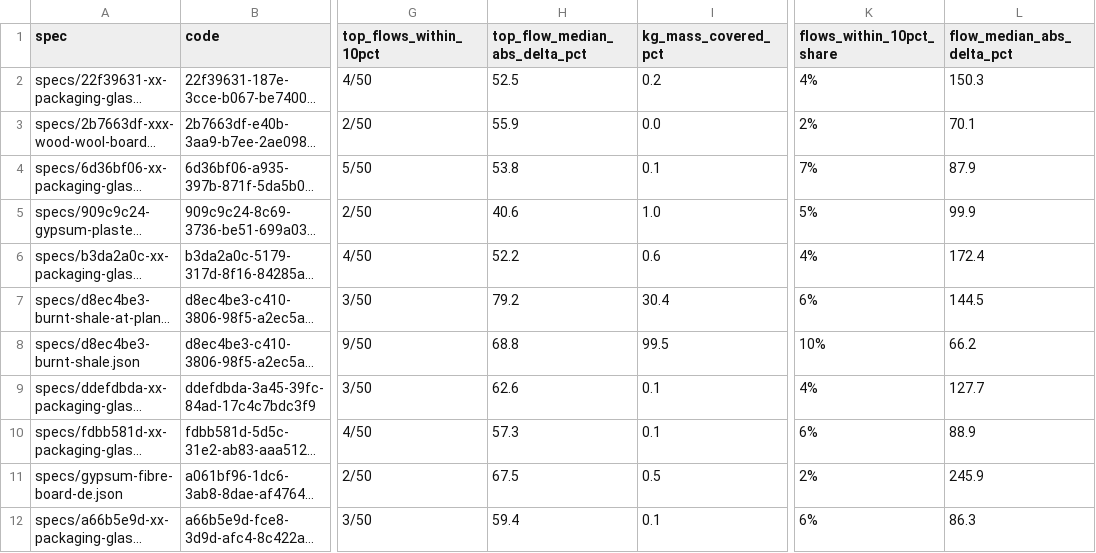
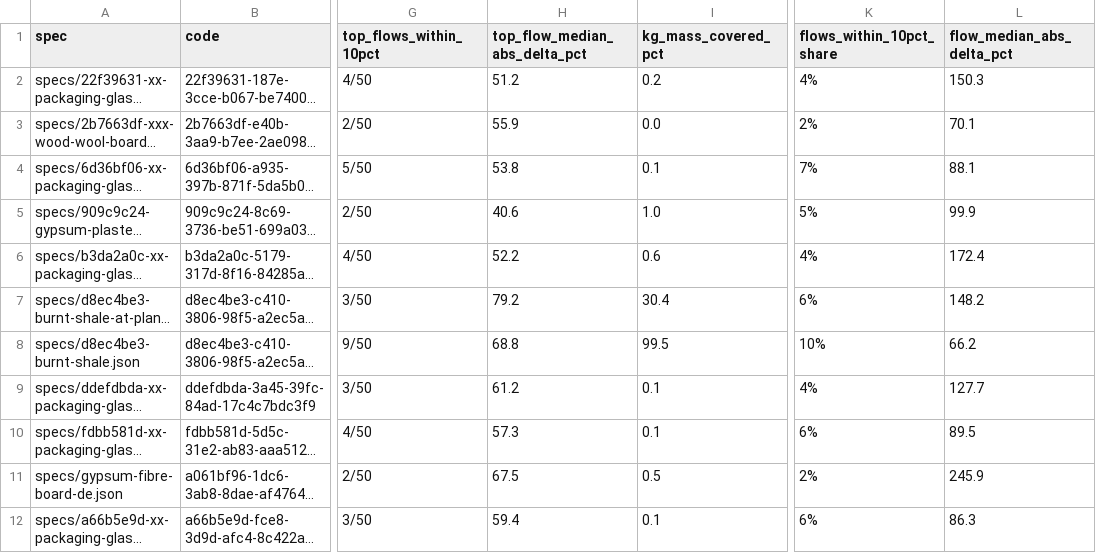
Before and after one commit to LouisFreboeuf/brightcon-hacktlon_reverse-engineering-bafu, a CSV file: results/rebuild_status.csv, drawn as a sheet; only a part is shown, gaps mark what is left out; long unchanged cells end in …; the diff names each change by its address in the sheet, - before the commit and + after, or states it on an @@ line.

```diff
--- a/results/rebuild_status.csv
+++ b/results/rebuild_status.csv
-H2 (top_flow_median_abs_delta_pct): 52.5
+H2 (top_flow_median_abs_delta_pct): 51.2
-L4 (flow_median_abs_delta_pct): 87.9
+L4 (flow_median_abs_delta_pct): 88.1
-L7 (flow_median_abs_delta_pct): 144.5
+L7 (flow_median_abs_delta_pct): 148.2
-H9 (top_flow_median_abs_delta_pct): 62.6
+H9 (top_flow_median_abs_delta_pct): 61.2
-L10 (flow_median_abs_delta_pct): 88.9
+L10 (flow_median_abs_delta_pct): 89.5
```
Also changed, not shown: results/benchmark/extraction-n10-seed7.csv, results/benchmark/flow-n10-seed7.csv, 43 other files.
